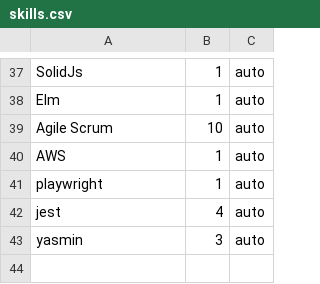
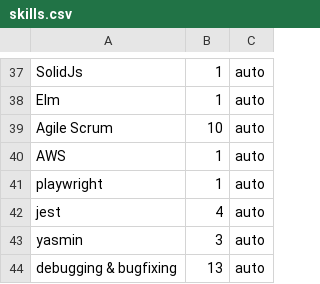
Before and after one commit to robinschuere/archive, a CSV file: images/skills.csv, drawn as a sheet; only a part is shown, gaps mark what is left out; the diff names each change by its address in the sheet, - before the commit and + after, or states it on an @@ line.

Commit message:
Update skills.csv

```diff
--- a/images/skills.csv
+++ b/images/skills.csv
+row 44: debugging & bugfixing | 13 | auto
```
